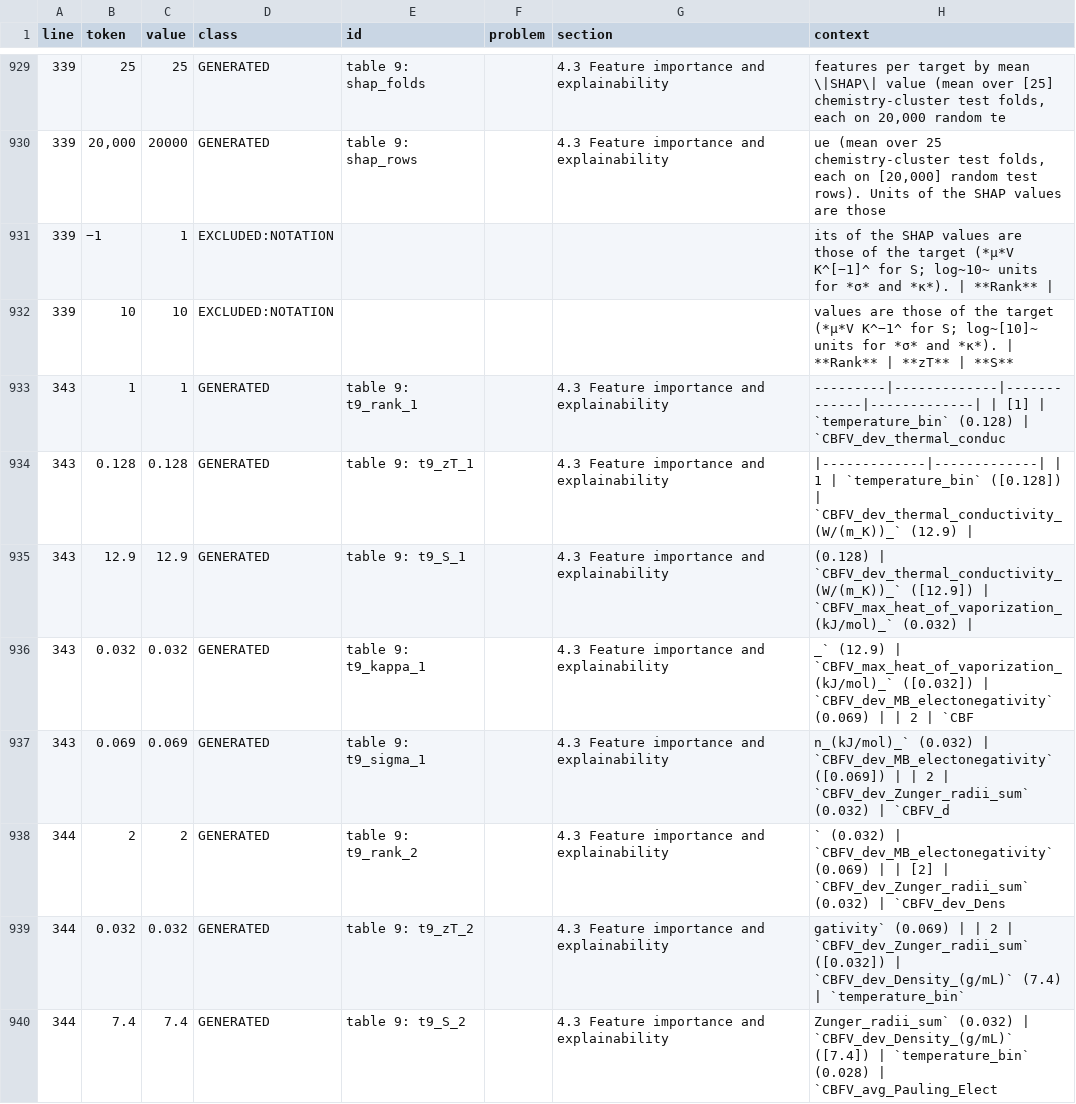
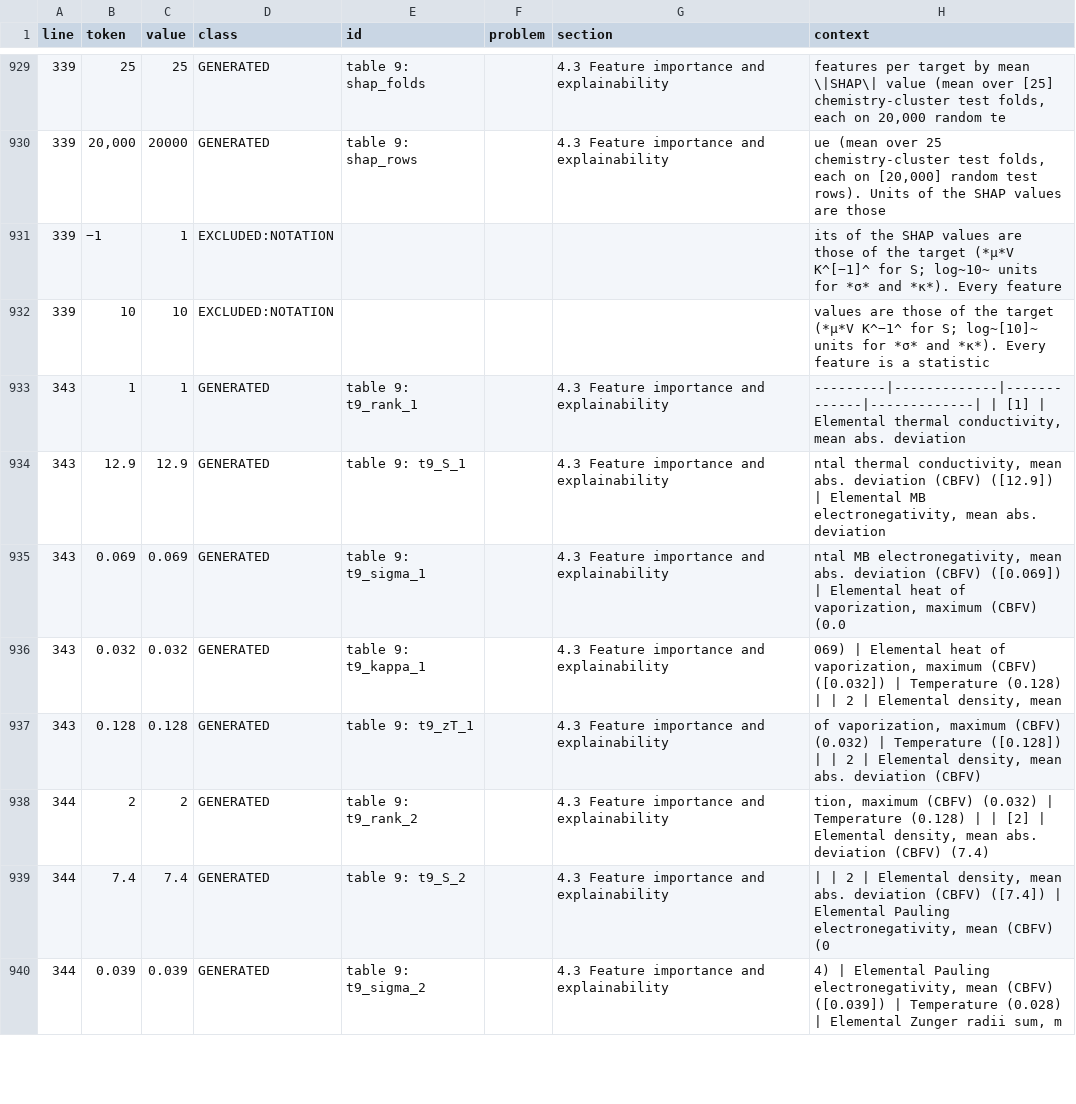
Before and after one commit to behzadgull/te-ml-pipeline, a CSV file: thesis_paper/reports/number_audit/20261005T190527/audit.csv (was thesis_paper/reports/number_audit/20261005T103820/audit.csv), drawn as a sheet; only a part is shown, gaps mark what is left out; the diff covers the shown part only.

```diff
--- a/thesis_paper/reports/number_audit/20261005T103820/audit.csv
+++ b/thesis_paper/reports/number_audit/20261005T190527/audit.csv
@@ -930,11 +930,11 @@ line,token,value,class,id,problem,section,context
 339,"20,000",20000,GENERATED,table 9: shap_rows,,4.3 Feature importance and explainability,"ue (mean over 25 chemistry-cluster test folds, each on [20,000] random test rows). Units of the SHAP values are those"
-339,−1,1,EXCLUDED:NOTATION,,,,its of the SHAP values are those of the target (*µ*V K^[−1]^ for S; log~10~ units for *σ* and *κ*). | **Rank** |
-339,10,10,EXCLUDED:NOTATION,,,,values are those of the target (*µ*V K^−1^ for S; log~[10]~ units for *σ* and *κ*). | **Rank** | **zT** | **S**
-343,1,1,GENERATED,table 9: t9_rank_1,,4.3 Feature importance and explainability,---------|-------------|-------------|-------------| | [1] | `temperature_bin` (0.128) | `CBFV_dev_thermal_conduc
-343,0.128,0.128,GENERATED,table 9: t9_zT_1,,4.3 Feature importance and explainability,|-------------|-------------| | 1 | `temperature_bin` ([0.128]) | `CBFV_dev_thermal_conductivity_(W/(m_K))_` (12.9) |
-343,12.9,12.9,GENERATED,table 9: t9_S_1,,4.3 Feature importance and explainability,(0.128) | `CBFV_dev_thermal_conductivity_(W/(m_K))_` ([12.9]) | `CBFV_max_heat_of_vaporization_(kJ/mol)_` (0.032) |
-343,0.032,0.032,GENERATED,table 9: t9_kappa_1,,4.3 Feature importance and explainability,_` (12.9) | `CBFV_max_heat_of_vaporization_(kJ/mol)_` ([0.032]) | `CBFV_dev_MB_electonegativity` (0.069) | | 2 | `CBF
-343,0.069,0.069,GENERATED,table 9: t9_sigma_1,,4.3 Feature importance and explainability,n_(kJ/mol)_` (0.032) | `CBFV_dev_MB_electonegativity` ([0.069]) | | 2 | `CBFV_dev_Zunger_radii_sum` (0.032) | `CBFV_d
-344,2,2,GENERATED,table 9: t9_rank_2,,4.3 Feature importance and explainability,` (0.032) | `CBFV_dev_MB_electonegativity` (0.069) | | [2] | `CBFV_dev_Zunger_radii_sum` (0.032) | `CBFV_dev_Dens
-344,0.032,0.032,GENERATED,table 9: t9_zT_2,,4.3 Feature importance and explainability,gativity` (0.069) | | 2 | `CBFV_dev_Zunger_radii_sum` ([0.032]) | `CBFV_dev_Density_(g/mL)` (7.4) | `temperature_bin`
-344,7.4,7.4,GENERATED,table 9: t9_S_2,,4.3 Feature importance and explainability,Zunger_radii_sum` (0.032) | `CBFV_dev_Density_(g/mL)` ([7.4]) | `temperature_bin` (0.028) | `CBFV_avg_Pauling_Elect
+339,−1,1,EXCLUDED:NOTATION,,,,its of the SHAP values are those of the target (*µ*V K^[−1]^ for S; log~10~ units for *σ* and *κ*). Every feature
+339,10,10,EXCLUDED:NOTATION,,,,values are those of the target (*µ*V K^−1^ for S; log~[10]~ units for *σ* and *κ*). Every feature is a statistic
+343,1,1,GENERATED,table 9: t9_rank_1,,4.3 Feature importance and explainability,"---------|-------------|-------------|-------------| | [1] | Elemental thermal conductivity, mean abs. deviation"
+343,12.9,12.9,GENERATED,table 9: t9_S_1,,4.3 Feature importance and explainability,"ntal thermal conductivity, mean abs. deviation (CBFV) ([12.9]) | Elemental MB electronegativity, mean abs. deviation"
+343,0.069,0.069,GENERATED,table 9: t9_sigma_1,,4.3 Feature importance and explainability,"ntal MB electronegativity, mean abs. deviation (CBFV) ([0.069]) | Elemental heat of vaporization, maximum (CBFV) (0.0"
+343,0.032,0.032,GENERATED,table 9: t9_kappa_1,,4.3 Feature importance and explainability,"069) | Elemental heat of vaporization, maximum (CBFV) ([0.032]) | Temperature (0.128) | | 2 | Elemental density, mean"
+343,0.128,0.128,GENERATED,table 9: t9_zT_1,,4.3 Feature importance and explainability,"of vaporization, maximum (CBFV) (0.032) | Temperature ([0.128]) | | 2 | Elemental density, mean abs. deviation (CBFV)"
+344,2,2,GENERATED,table 9: t9_rank_2,,4.3 Feature importance and explainability,"tion, maximum (CBFV) (0.032) | Temperature (0.128) | | [2] | Elemental density, mean abs. deviation (CBFV) (7.4)"
+344,7.4,7.4,GENERATED,table 9: t9_S_2,,4.3 Feature importance and explainability,"| | 2 | Elemental density, mean abs. deviation (CBFV) ([7.4]) | Elemental Pauling electronegativity, mean (CBFV) (0"
+344,0.039,0.039,GENERATED,table 9: t9_sigma_2,,4.3 Feature importance and explainability,"4) | Elemental Pauling electronegativity, mean (CBFV) ([0.039]) | Temperature (0.028) | Elemental Zunger radii sum, m"
```
Also changed, not shown: 6 added rows, 4 removed rows and 51 edited cells elsewhere in this file, thesis_paper/docs/number_registry.csv, 17 other files.
